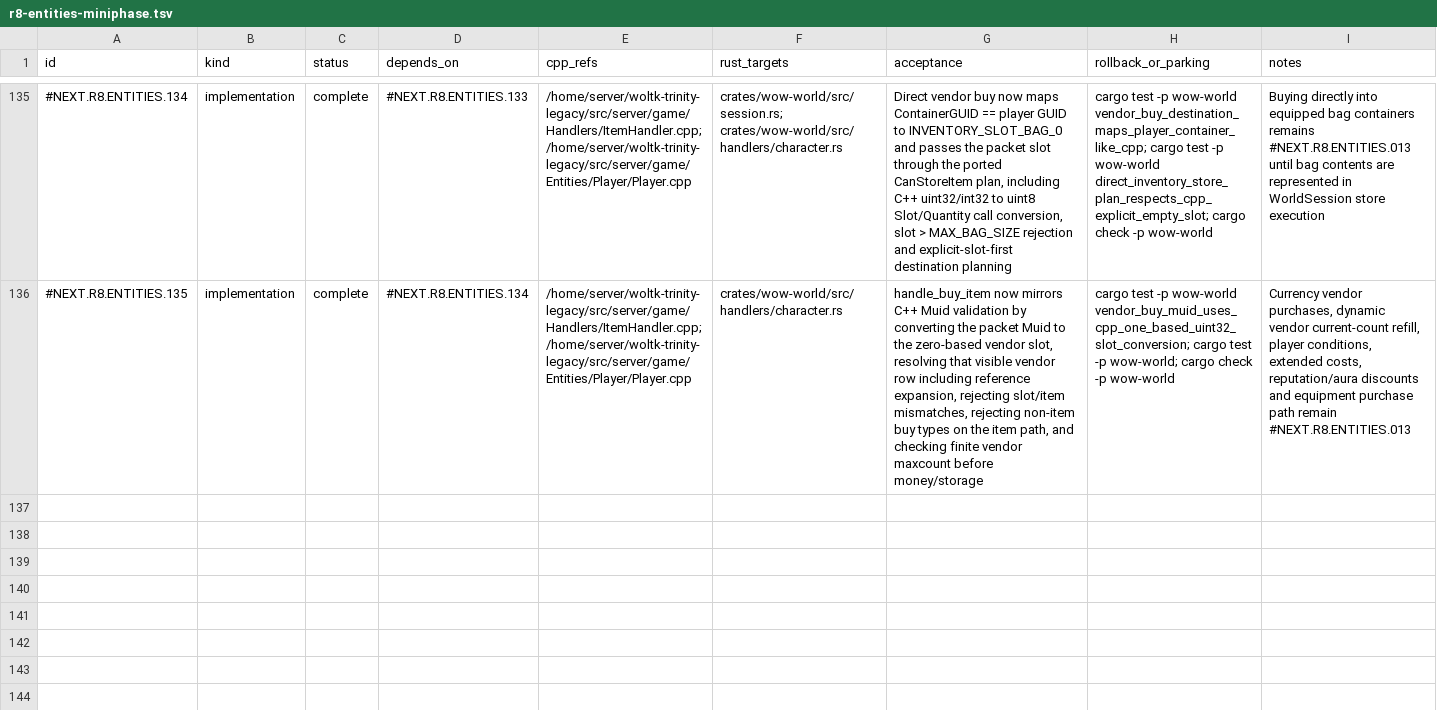
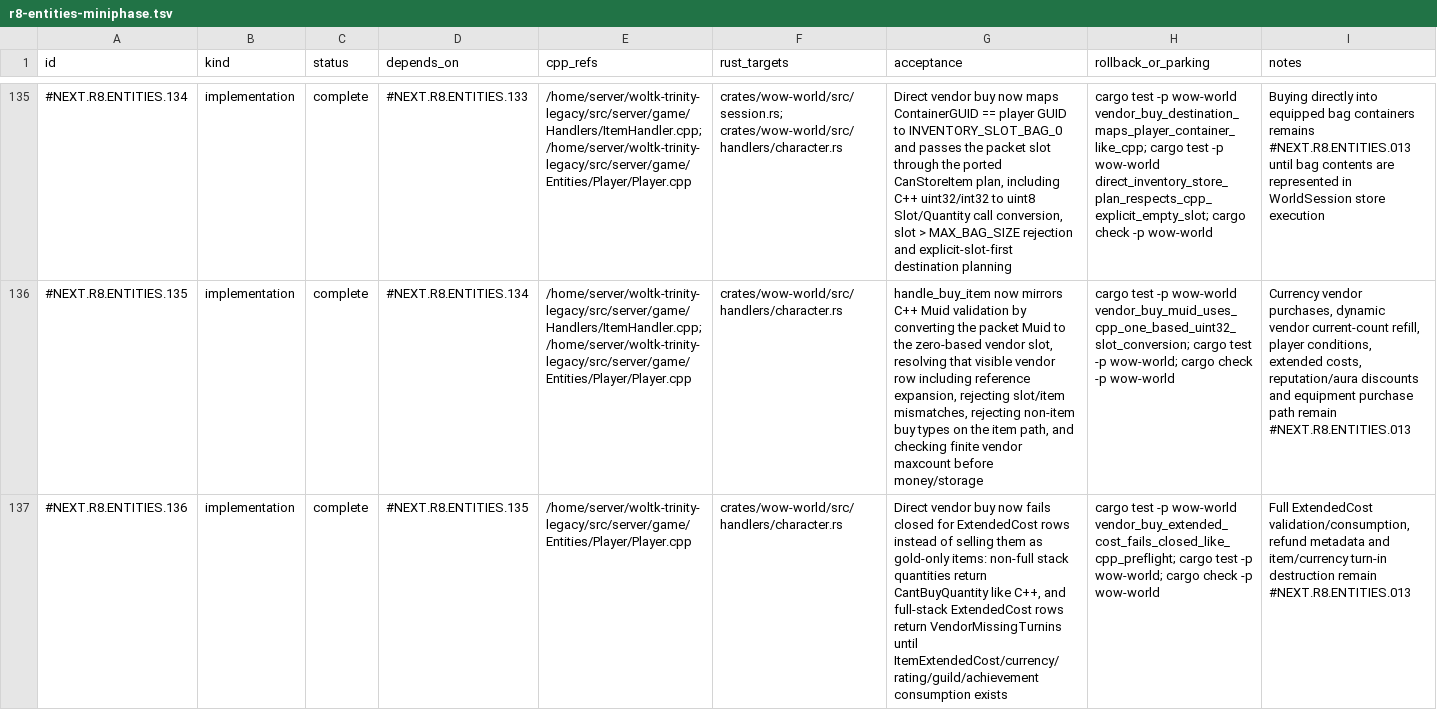
Before and after one commit to idairfguido/rustycore, a TSV file: docs/migration/inventory/r8-entities-miniphase.tsv, drawn as a sheet; only a part is shown, gaps mark what is left out; the diff names each change by its address in the sheet, - before the commit and + after, or states it on an @@ line.

Commit message:
fix(world): block extended cost vendor buys

```diff
--- a/docs/migration/inventory/r8-entities-miniphase.tsv
+++ b/docs/migration/inventory/r8-entities-miniphase.tsv
+row 137: #NEXT.R8.ENTITIES.136 | implementation | complete | #NEXT.R8.ENTITIES.135 | /home/server/woltk-trinity-legacy/src/server/game/Entities/Player/Player.cpp | crates/wow-world/src/handlers/character.rs | Direct vendor buy now fails closed for ExtendedCost rows instead of selling them as gold-only items: non-full stack quantities return CantBuyQuantity like C++, and full-stack ExtendedCost rows return VendorMissingTurnins until ItemExtendedCost/currency/rating/guild/achievement consumption exists | cargo test -p wow-world vendor_buy_extended_cost_fails_closed_like_cpp_preflight; cargo test -p wow-world; cargo check -p wow-world | Full ExtendedCost validation/consumption, refund metadata and item/currency turn-in destruction remain #NEXT.R8.ENTITIES.013
```
Also changed, not shown: 1 other file.
